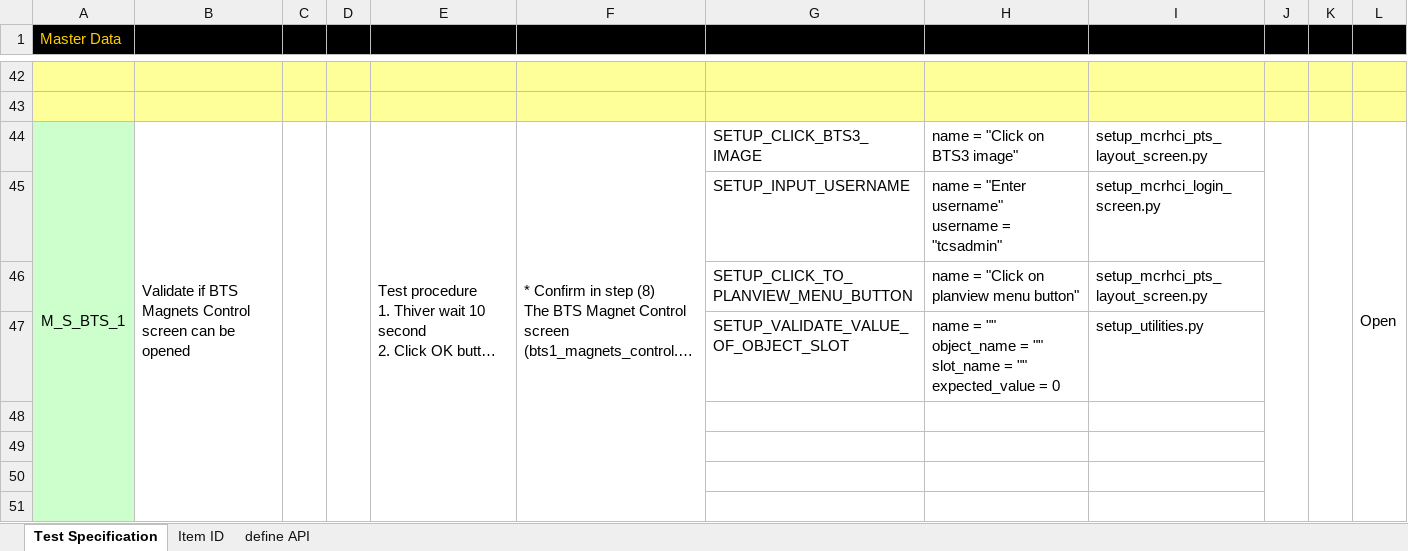
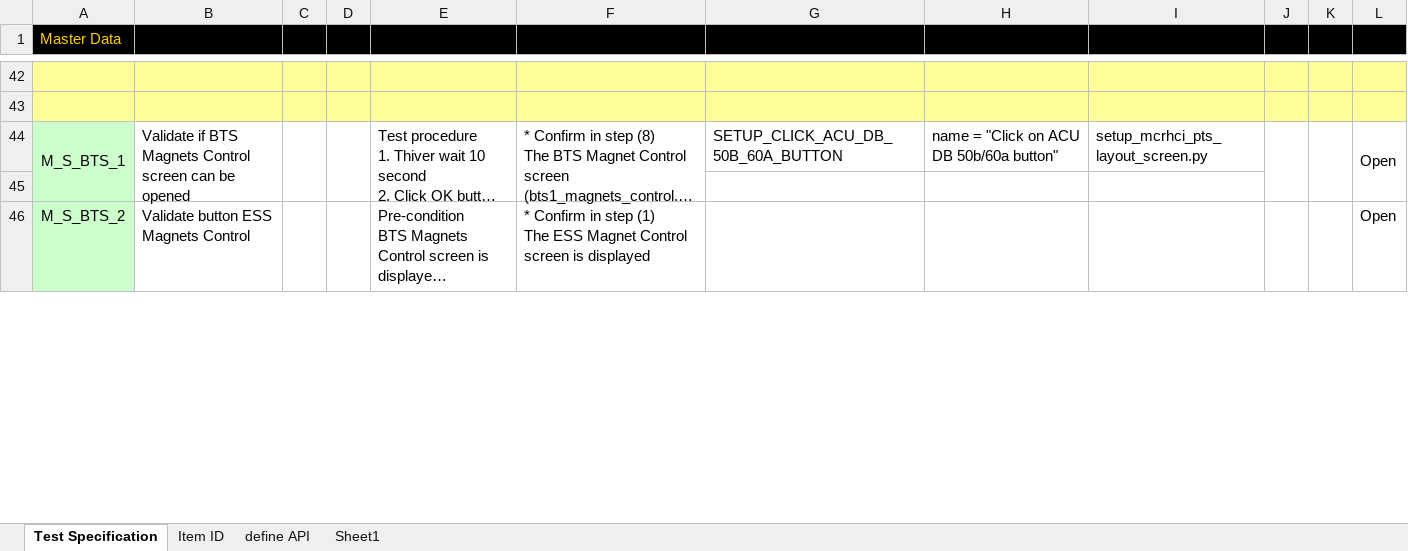
Before and after one commit to luucongdac/VBA, an Excel workbook: Book_demo.xlsm, sheet Test Specification, drawn as a sheet; only a part is shown, gaps mark what is left out; the shorter side is filled out with more unchanged rows; long unchanged cells end in …; values as stored, in another font and other column widths than the file's, no borders; conditional formats not drawn; removed rows and columns are numbered as before the commit, all else as after; ↵ is a line break in a cell; the diff covers the shown part only; the diff names each change by its address in the sheet, - before the commit and + after, or states it on an @@ line.

```diff
--- a/Book_demo.xlsm (sheet Test Specification)
+++ b/Book_demo.xlsm (sheet Test Specification)
+sheet tab: Sheet1
-G44: SETUP_CLICK_BTS3_IMAGE
+G44: SETUP_CLICK_ACU_DB_50B_60A_BUTTON
-H44: name = "Click on BTS3 image"
+H44: name = "Click on ACU DB 50b/60a button"
-row 45:  |  |  |  |  |  | SETUP_INPUT_USERNAME | name = "Enter username" ↵ username = "tcsadmin" | setup_mcrhci_login_screen.py
-row 46:  |  |  |  |  |  | SETUP_CLICK_TO_PLANVIEW_MENU_BUTTON | name = "Click on planview menu button" | setup_mcrhci_pts_layout_screen.py
-row 47:  |  |  |  |  |  | SETUP_VALIDATE_VALUE_OF_OBJECT_SLOT | name = "" ↵ object_name = "" ↵ slot_name = "" ↵ expected_value = 0 | setup_utilities.py
-row 49: (empty)
-row 50: (empty)
-row 51: (empty)
```
Also changed, not shown: 5 added rows, 17 removed rows, 8 edited cells and merged cells elsewhere in this sheet, sheet define API.
